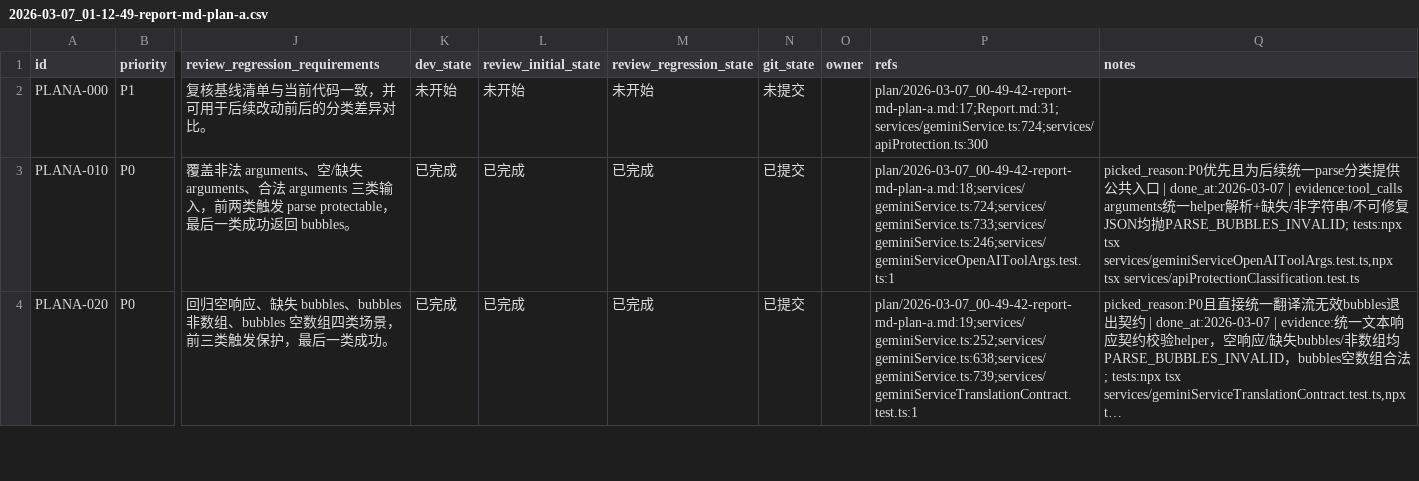
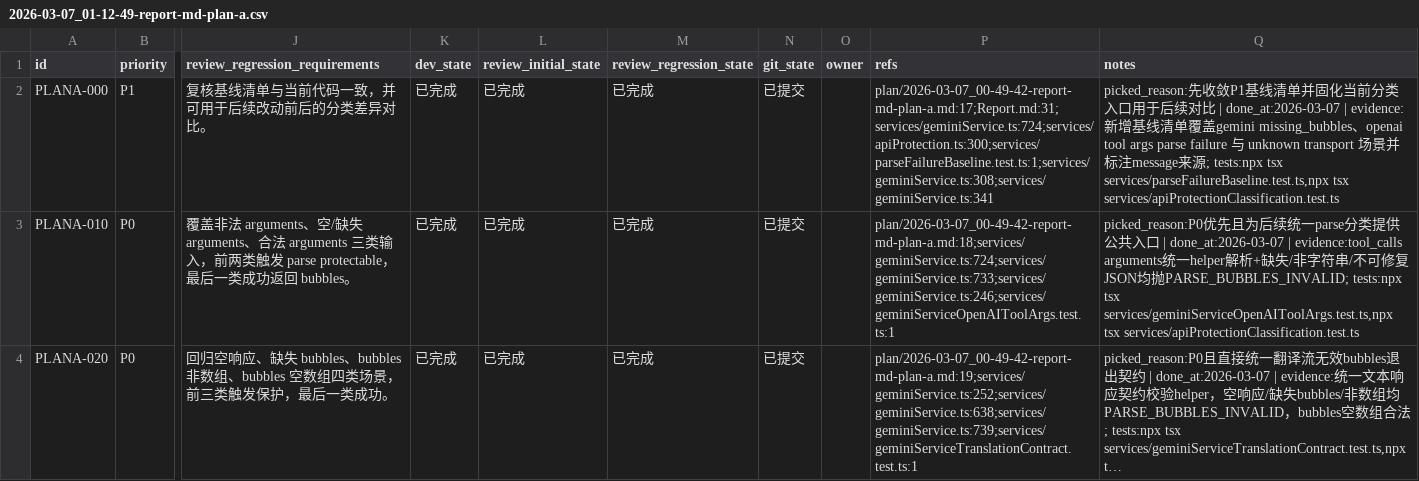
Before and after one commit to yunshaochu/mangatype-live, a CSV file: issues/2026-03-07_01-12-49-report-md-plan-a.csv, drawn as a sheet; only a part is shown, gaps mark what is left out; long unchanged cells end in …; the diff names each change by its address in the sheet, - before the commit and + after, or states it on an @@ line.

```diff
--- a/issues/2026-03-07_01-12-49-report-md-plan-a.csv
+++ b/issues/2026-03-07_01-12-49-report-md-plan-a.csv
-K2 (dev_state): 未开始
+K2 (dev_state): 已完成
-L2 (review_initial_state): 未开始
+L2 (review_initial_state): 已完成
-M2 (review_regression_state): 未开始
+M2 (review_regression_state): 已完成
-N2 (git_state): 未提交
+N2 (git_state): 已提交
-P2 (refs): plan/2026-03-07_00-49-42-report-md-plan-a.md:17;Report.md:31;services/geminiService.ts:724;services/apiProtection.ts:300
+P2 (refs): plan/2026-03-07_00-49-42-report-md-plan-a.md:17;Report.md:31;services/geminiService.ts:724;services/apiProtection.ts:300;services/parseFailureBaseline.test.ts:1;services/geminiService.ts:308;services/geminiService.ts:341
-Q2 (notes): (empty)
+Q2 (notes): picked_reason:先收敛P1基线清单并固化当前分类入口用于后续对比 | done_at:2026-03-07 | evidence:新增基线清单覆盖gemini missing_bubbles、openai tool args parse failure 与 unknown transport 场景并标注message来源; tests:npx tsx services/parseFailureBaseline.test.ts,npx tsx services/apiProtectionClassification.test.ts
```
Also changed, not shown: 1 other file.
